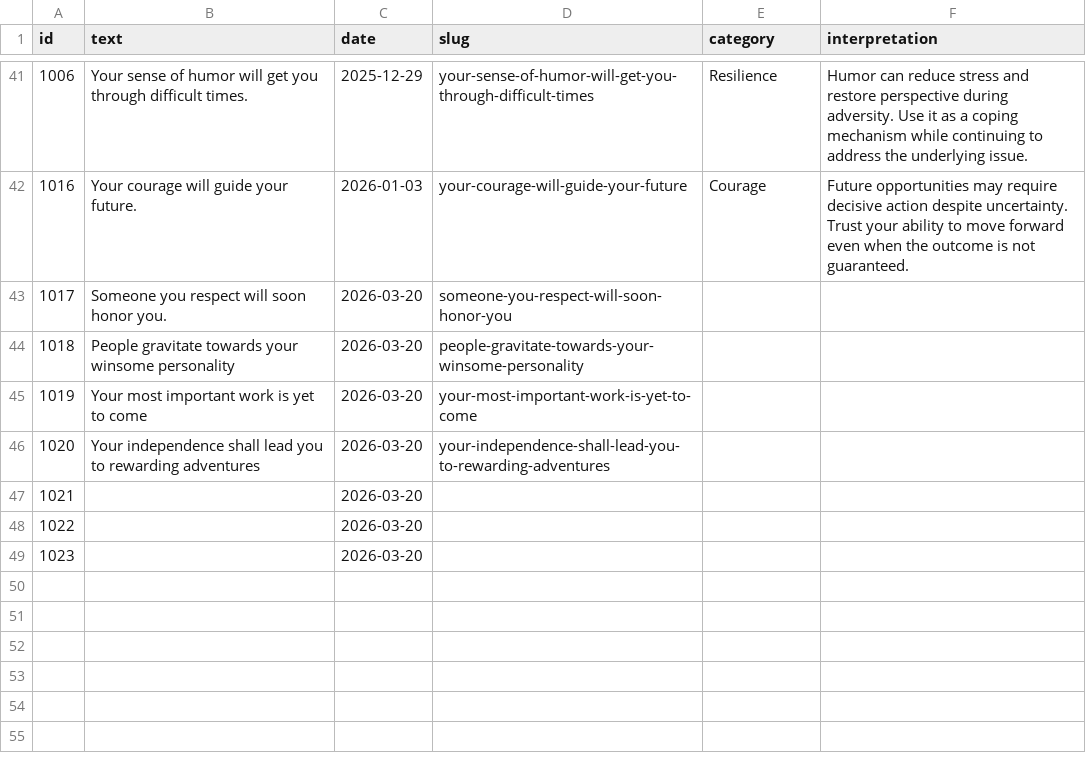
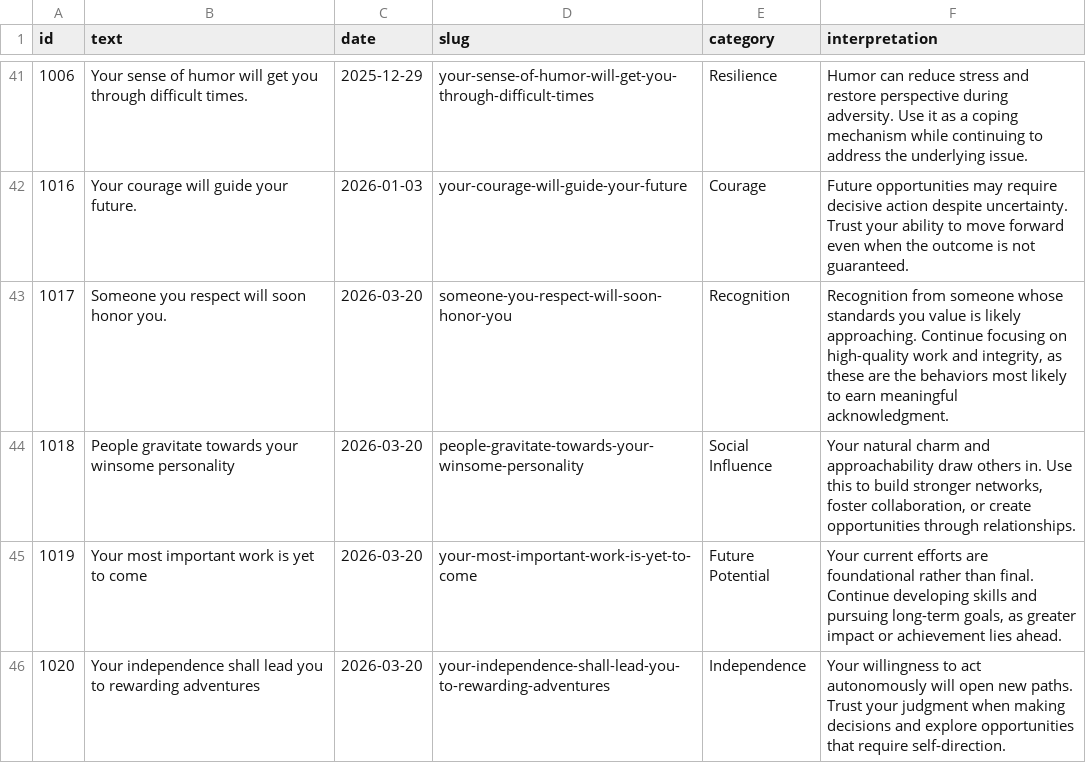
Before and after one commit to dsthedev/ofortuna, a CSV file: src/data/fortunes-temp.csv, drawn as a sheet; only a part is shown, gaps mark what is left out.

```diff
--- a/src/data/fortunes-temp.csv
+++ b/src/data/fortunes-temp.csv
@@ -42,8 +42,5 @@ id,text,date,slug,category,interpretation
 1016,Your courage will guide your future.,2026-01-03,your-courage-will-guide-your-future,Courage,Future opportunities may require decisive action despite uncertainty. Trust your ability to move forward even when the outcome is not guaranteed.
-1017,Someone you respect will soon honor you.,2026-03-20,someone-you-respect-will-soon-honor-you,,
-1018,People gravitate towards your winsome personality,2026-03-20,people-gravitate-towards-your-winsome-personality,,
-1019,Your most important work is yet to come,2026-03-20,your-most-important-work-is-yet-to-come,,
-1020,Your independence shall lead you to rewarding adventures,2026-03-20,your-independence-shall-lead-you-to-rewarding-adventures,,
-1021,,2026-03-20,,,
-1022,,2026-03-20,,,
-1023,,2026-03-20,,,
+1017,"Someone you respect will soon honor you.",2026-03-20,someone-you-respect-will-soon-honor-you,Recognition,"Recognition from someone whose standards you value is likely approaching. Continue focusing on high-quality work and integrity, as these are the behaviors most likely to earn meaningful acknowledgment."
+1018,"People gravitate towards your winsome personality",2026-03-20,people-gravitate-towards-your-winsome-personality,Social Influence,"Your natural charm and approachability draw others in. Use this to build stronger networks, foster collaboration, or create opportunities through relationships."
+1019,"Your most important work is yet to come",2026-03-20,your-most-important-work-is-yet-to-come,Future Potential,"Your current efforts are foundational rather than final. Continue developing skills and pursuing long-term goals, as greater impact or achievement lies ahead."
+1020,"Your independence shall lead you to rewarding adventures",2026-03-20,your-independence-shall-lead-you-to-rewarding-adventures,Independence,"Your willingness to act autonomously will open new paths. Trust your judgment when making decisions and explore opportunities that require self-direction."
```
Also changed, not shown: src/data/fortunes.csv.
